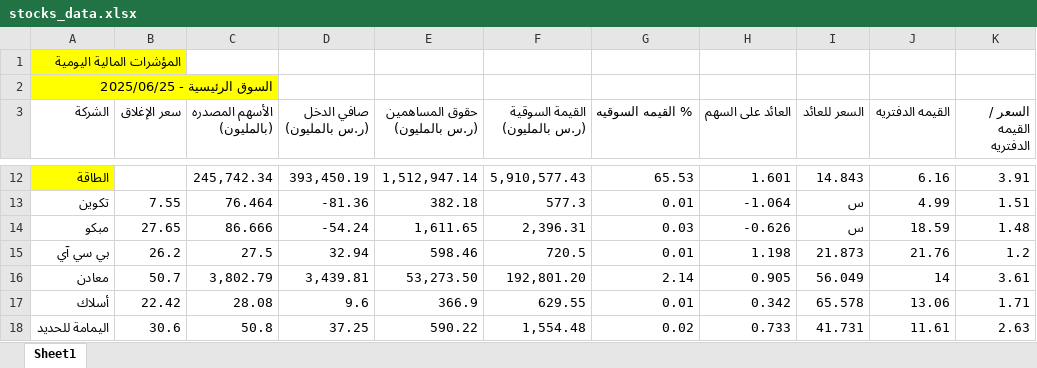
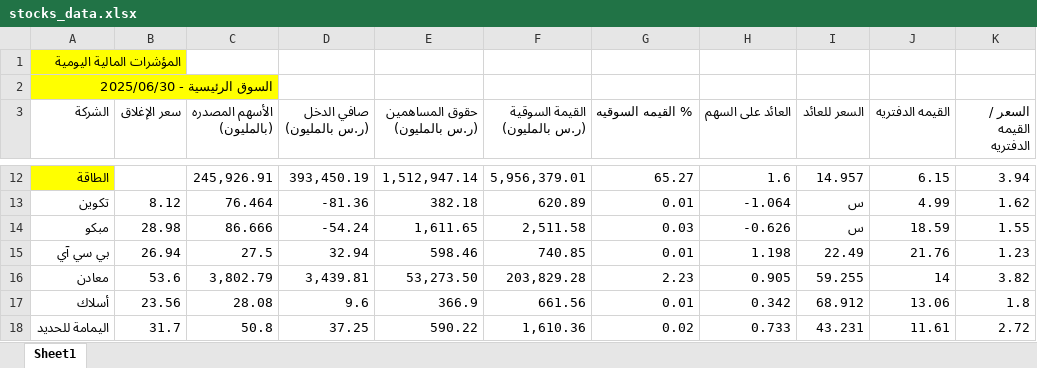
Before and after one commit to Bandar1414/valuation-app, an Excel workbook: stocks_data.xlsx, sheet Sheet1, drawn as a sheet; only a part is shown, gaps mark what is left out; values as stored, in another font and other column widths than the file's, no borders; conditional formats not drawn; the diff covers the shown part only; the diff names each change by its address in the sheet, - before the commit and + after, or states it on an @@ line.

```diff
--- a/stocks_data.xlsx (sheet Sheet1)
+++ b/stocks_data.xlsx (sheet Sheet1)
-A2 (الشركة): السوق الرئيسية - 2025/06/25
+A2 (الشركة): السوق الرئيسية - 2025/06/30
-C12 (الأسهم المصدره (بالمليون)): 245,742.34
+C12 (الأسهم المصدره (بالمليون)): 245,926.91
-F12 (القيمة السوقية (ر.س بالمليون)): 5,910,577.43
+F12 (القيمة السوقية (ر.س بالمليون)): 5,956,379.01
-G12 (% القيمه السوقيه): 65.53
+G12 (% القيمه السوقيه): 65.27
-H12 (العائد على السهم): 1.601
+H12 (العائد على السهم): 1.6
-I12 (السعر للعائد): 14.843
+I12 (السعر للعائد): 14.957
-J12 (القيمه الدفتريه): 6.16
+J12 (القيمه الدفتريه): 6.15
-K12 (السعر / القيمه الدفتريه): 3.91
+K12 (السعر / القيمه الدفتريه): 3.94
-B13 (سعر الإغلاق): 7.55
+B13 (سعر الإغلاق): 8.12
-F13 (القيمة السوقية (ر.س بالمليون)): 577.3
+F13 (القيمة السوقية (ر.س بالمليون)): 620.89
-K13 (السعر / القيمه الدفتريه): 1.51
+K13 (السعر / القيمه الدفتريه): 1.62
-B14 (سعر الإغلاق): 27.65
+B14 (سعر الإغلاق): 28.98
-F14 (القيمة السوقية (ر.س بالمليون)): 2,396.31
+F14 (القيمة السوقية (ر.س بالمليون)): 2,511.58
-K14 (السعر / القيمه الدفتريه): 1.48
+K14 (السعر / القيمه الدفتريه): 1.55
-B15 (سعر الإغلاق): 26.2
+B15 (سعر الإغلاق): 26.94
-F15 (القيمة السوقية (ر.س بالمليون)): 720.5
+F15 (القيمة السوقية (ر.س بالمليون)): 740.85
-I15 (السعر للعائد): 21.873
+I15 (السعر للعائد): 22.49
-K15 (السعر / القيمه الدفتريه): 1.2
+K15 (السعر / القيمه الدفتريه): 1.23
-B16 (سعر الإغلاق): 50.7
+B16 (سعر الإغلاق): 53.6
-F16 (القيمة السوقية (ر.س بالمليون)): 192,801.20
+F16 (القيمة السوقية (ر.س بالمليون)): 203,829.28
-G16 (% القيمه السوقيه): 2.14
+G16 (% القيمه السوقيه): 2.23
-I16 (السعر للعائد): 56.049
+I16 (السعر للعائد): 59.255
-K16 (السعر / القيمه الدفتريه): 3.61
+K16 (السعر / القيمه الدفتريه): 3.82
-B17 (سعر الإغلاق): 22.42
+B17 (سعر الإغلاق): 23.56
-F17 (القيمة السوقية (ر.س بالمليون)): 629.55
+F17 (القيمة السوقية (ر.س بالمليون)): 661.56
-I17 (السعر للعائد): 65.578
+I17 (السعر للعائد): 68.912
-K17 (السعر / القيمه الدفتريه): 1.71
+K17 (السعر / القيمه الدفتريه): 1.8
-B18 (سعر الإغلاق): 30.6
+B18 (سعر الإغلاق): 31.7
-F18 (القيمة السوقية (ر.س بالمليون)): 1,554.48
+F18 (القيمة السوقية (ر.س بالمليون)): 1,610.36
-I18 (السعر للعائد): 41.731
+I18 (السعر للعائد): 43.231
-K18 (السعر / القيمه الدفتريه): 2.63
+K18 (السعر / القيمه الدفتريه): 2.72
```
Also changed, not shown: 1022 edited cells elsewhere in this sheet.
